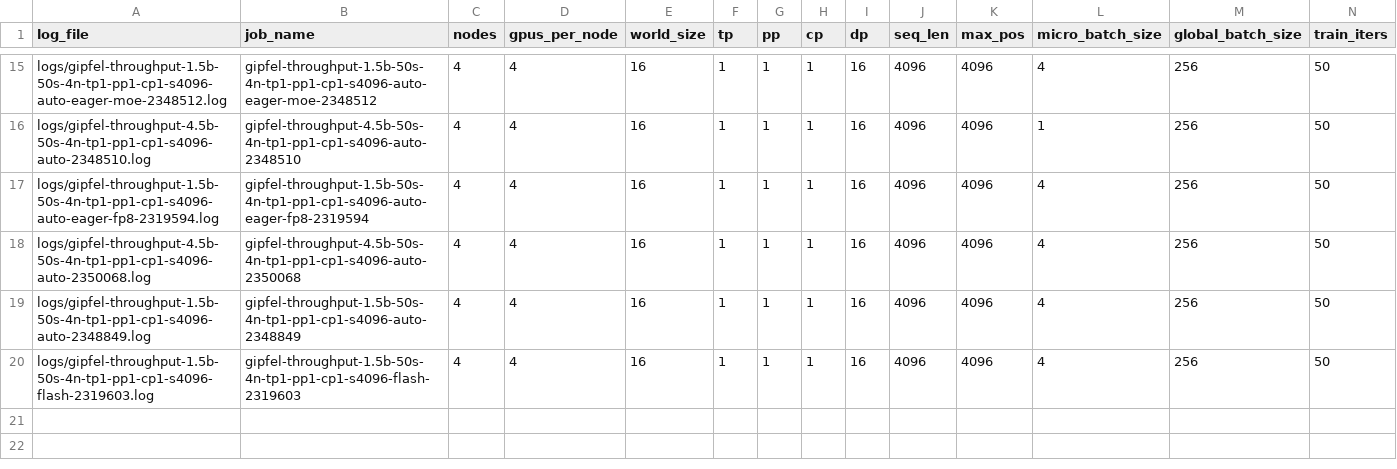
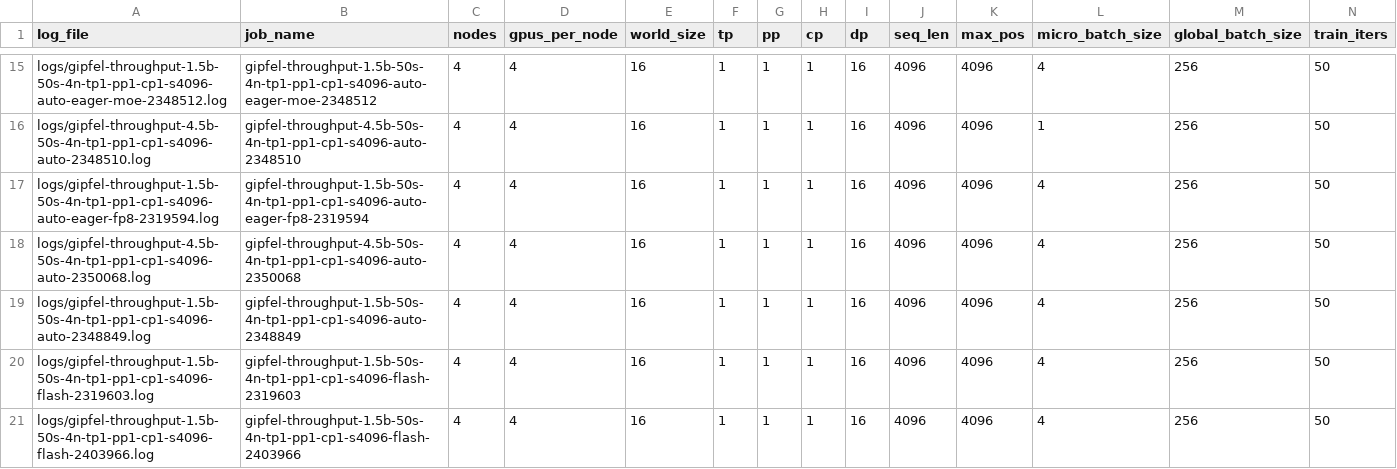
Before and after one commit to Zoulution/lsaie-ss26-gipfelsturm, a CSV file: results/runs.csv, drawn as a sheet; only a part is shown, gaps mark what is left out; rows hold the shown columns only; the diff names each change by its address in the sheet, - before the commit and + after, or states it on an @@ line.

```diff
--- a/results/runs.csv
+++ b/results/runs.csv
+row 21: logs/gipfel-throughput-1.5b-50s-4n-tp1-pp1-cp1-s4096-flash-2403966.log | gipfel-throughput-1.5b-50s-4n-tp1-pp1-cp1-s4096-flash-2403966 | 4 | 4 | 16 | 1 | 1 | 1 | 16 | 4096 | 4096 | 4 | 256 | 50
```
Also changed, not shown: 11 other files.
